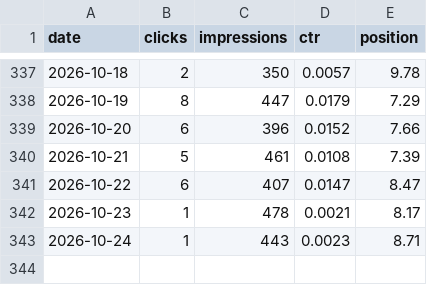
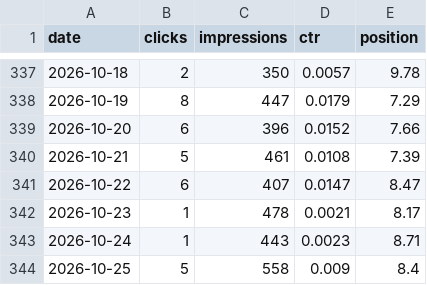
Before and after one commit to Ghazanfar1991/tripcache, a CSV file: seo/data/search-console/site-daily.csv, drawn as a sheet; only a part is shown, gaps mark what is left out; the diff names each change by its address in the sheet, - before the commit and + after, or states it on an @@ line.

```diff
--- a/seo/data/search-console/site-daily.csv
+++ b/seo/data/search-console/site-daily.csv
+row 344: 2026-10-25 | 5 | 558 | 0.009 | 8.4
```
Also changed, not shown: seo/data/search-console/page-daily.csv, 25 other files.
